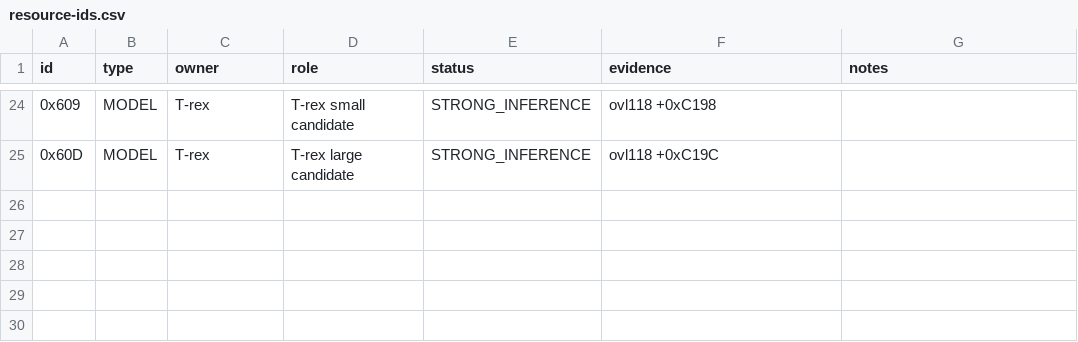
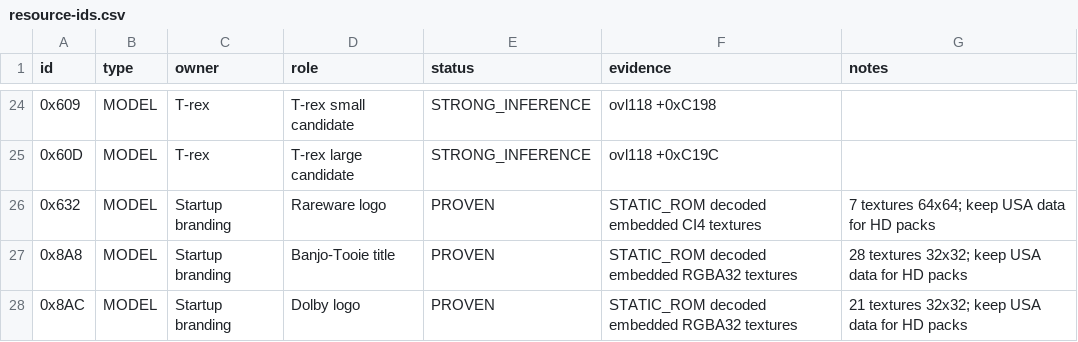
Before and after one commit to wesleytakatsu/TooieRecomp, a CSV file: docs/reverse-engineering/assets/resource-ids.csv, drawn as a sheet; only a part is shown, gaps mark what is left out; the diff names each change by its address in the sheet, - before the commit and + after, or states it on an @@ line.

Commit message:
fix(lang): preserve Italian intro branding
Italian imported the Rulesless replacements for the Rareware logo, the
Banjo-Tooie title and the Dolby logo. Decoded embedded textures reproduce
the contributor plaque and localized title shown in the user screenshots.
Only some title tiles changed, leaving a mix of localized low-resolution
tiles and original tiles still recognized by USA-based HD packs.

Exclude complete models 0x632, 0x8A8 and 0x8AC from the Italian bundle.
Preserve original embedded pixels and palettes together, rather than
altering the renderer or the external HD pack. Keep translation credits
in NOTICE-Italian.txt. Regenerate the bundle and refresh its manifest.
All 2225 text entries, font metadata and 207 remaining graphic deltas
are identical to 305bf66. No ROM or complete original artwork is added.

Static identification from the USA asset table and decoded textures:
- 0x632: Rareware, 25504 bytes, 7 CI4 textures at 64x64.
- 0x8A8: Banjo-Tooie title, 118664 bytes, 28 RGBA32 textures at 32x32.
- 0x8AC: Dolby, 88740 bytes, 21 RGBA32 textures at 32x32.
The public Hack64 ROM map agrees with these identities:
https://hack64.net/wiki/doku.php?id=banjo_tooie:rom_map

Validation on Windows, base HEAD 305bf66 plus this change:
- Added a real-fixture regression to tooie_language_bundle_test.
  Old bundle/reference fails with
  "Italian pack must preserve USA branding asset 1586" (expected exit 1).
  Fixed bundle/reference passes (exit 0): 2433 entries equal, 74 IA8 glyphs,
  all 3 original compressed branding payloads byte-identical after
  relocation to a 58559216-byte in-memory image.
- python -X utf8 tools/test_build_language_packs.py: 9/9.
- tools/windows/Build-Tooie.ps1 -Stage Build -Jobs 8: exit 0;
  bundled file beside the executable equals the repository bundle.
- LC_ALL=C bash tools/vendor_verify.sh via Git Bash: 8341 files, exit 0.
- git diff --check and staged check: exit 0; 60 wikilinks resolve.
- graft build: exit 0. markdown_vault_audit unavailable on this host.
- Game/HD appearance and Linux/PortMaster: NOT_RUN; user owns game tests.

Bundle SHA256:
c23146a8f59072c8ee53c18e82871f6dd7fc4fe1abaf19673123824de77c2625

Private decoded comparison and regression fixtures remain under ignored
build-win/italian-source. Preserve the 26 unrelated planning files by hash
and leave their mixed HANDOFF changes unstaged. No push or release.

```diff
--- a/docs/reverse-engineering/assets/resource-ids.csv
+++ b/docs/reverse-engineering/assets/resource-ids.csv
+row 26: 0x632 | MODEL | Startup branding | Rareware logo | PROVEN | STATIC_ROM decoded embedded CI4 textures | 7 textures 64x64; keep USA data for HD packs
+row 27: 0x8A8 | MODEL | Startup branding | Banjo-Tooie title | PROVEN | STATIC_ROM decoded embedded RGBA32 textures | 28 textures 32x32; keep USA data for HD packs
+row 28: 0x8AC | MODEL | Startup branding | Dolby logo | PROVEN | STATIC_ROM decoded embedded RGBA32 textures | 21 textures 32x32; keep USA data for HD packs
```
Also changed, not shown: 8 other files.
